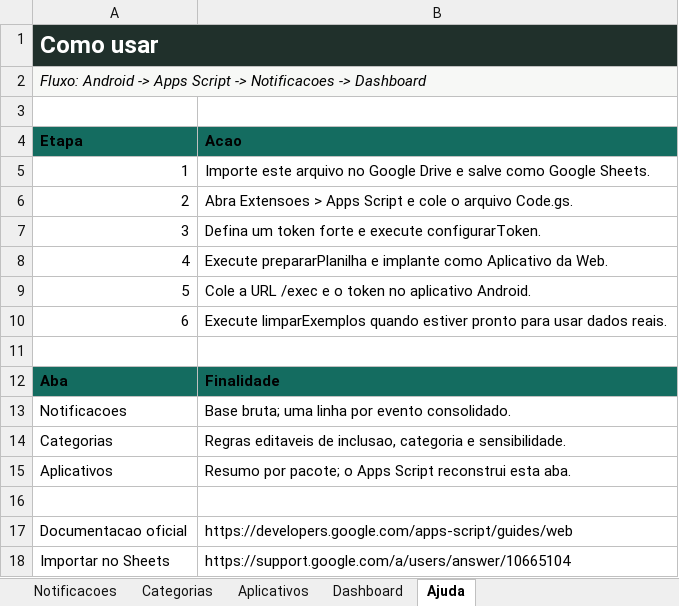
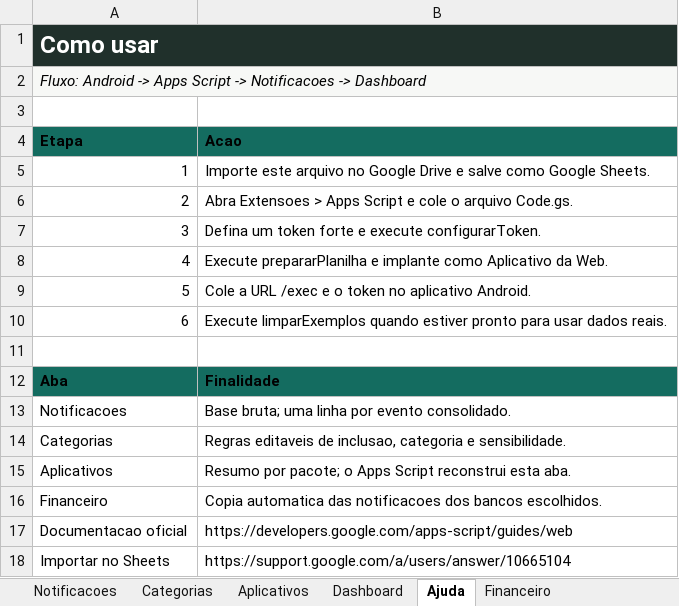
Before and after one commit to arrualuiz/11-AndroidNotificationReader, an Excel workbook: google-sheets/Modelo-Notifica-Arquivo.xlsx, sheet Ajuda, drawn as a sheet; values as stored, in another font and other column widths than the file's, no borders; the diff names each change by its address in the sheet, - before the commit and + after, or states it on an @@ line.

Commit message:
feat: 0.6.0 categorias, check de enviado e log de erros no Drive
O histórico mostra um check nos itens confirmados pelo Sheets, conta as
notificações não vistas quando a lista está rolada e filtra por
categorias locais (NotificationCategorizer). No Code.gs, o destino fica
em SPREADSHEET_URL e SHEETS, e os erros vão para uma subpasta diária de
NotificaArquivo-Debug no Drive, sem token nem conteúdo das notificações.

```diff
--- a/google-sheets/Modelo-Notifica-Arquivo.xlsx (sheet Ajuda)
+++ b/google-sheets/Modelo-Notifica-Arquivo.xlsx (sheet Ajuda)
+sheet tab: Financeiro
-row 16: (empty)
+row 16: Financeiro | Copia automatica das notificacoes dos bancos escolhidos.
```
Also changed, not shown: charts or pictures, 8 other files.
